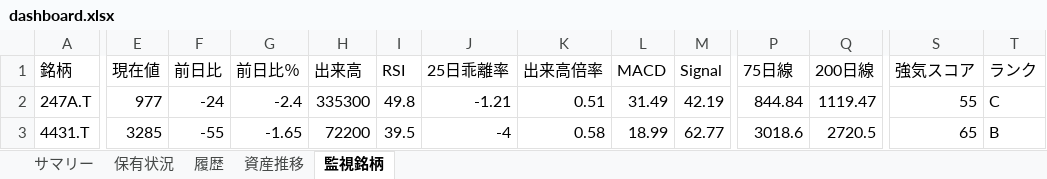
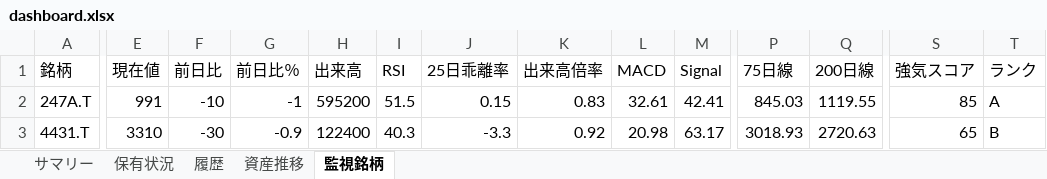
Before and after one commit to wac1223/stock_tool, an Excel workbook: dashboard.xlsx, sheet 監視銘柄, drawn as a sheet; only a part is shown, gaps mark what is left out; values as stored, in another font and other column widths than the file's, no borders; the diff covers the shown part only; the diff names each change by its address in the sheet, - before the commit and + after, or states it on an @@ line.

```diff
--- a/dashboard.xlsx (sheet 監視銘柄)
+++ b/dashboard.xlsx (sheet 監視銘柄)
-E2 (現在値): 977
+E2 (現在値): 991
-F2 (前日比): -24
+F2 (前日比): -10
-G2 (前日比％): -2.4
+G2 (前日比％): -1
-H2 (出来高): 335300
+H2 (出来高): 595200
-I2 (RSI): 49.8
+I2 (RSI): 51.5
-J2 (25日乖離率): -1.21
+J2 (25日乖離率): 0.15
-K2 (出来高倍率): 0.51
+K2 (出来高倍率): 0.83
-L2 (MACD): 31.49
+L2 (MACD): 32.61
-M2 (Signal): 42.19
+M2 (Signal): 42.41
-P2 (75日線): 844.84
+P2 (75日線): 845.03
-Q2 (200日線): 1119.47
+Q2 (200日線): 1119.55
-S2 (強気スコア): 55
+S2 (強気スコア): 85
-T2 (ランク): C
+T2 (ランク): A
-E3 (現在値): 3285
+E3 (現在値): 3310
-F3 (前日比): -55
+F3 (前日比): -30
-G3 (前日比％): -1.65
+G3 (前日比％): -0.9
-H3 (出来高): 72200
+H3 (出来高): 122400
-I3 (RSI): 39.5
+I3 (RSI): 40.3
-J3 (25日乖離率): -4
+J3 (25日乖離率): -3.3
-K3 (出来高倍率): 0.58
+K3 (出来高倍率): 0.92
-L3 (MACD): 18.99
+L3 (MACD): 20.98
-M3 (Signal): 62.77
+M3 (Signal): 63.17
-P3 (75日線): 3018.6
+P3 (75日線): 3018.93
-Q3 (200日線): 2720.5
+Q3 (200日線): 2720.63
```
Also changed, not shown: 271 edited cells elsewhere in this sheet, sheet 履歴, sheet 保有状況, sheet 資産推移, sheet サマリー, portfolio.xlsx, price_history.xlsx, 4 other files.
